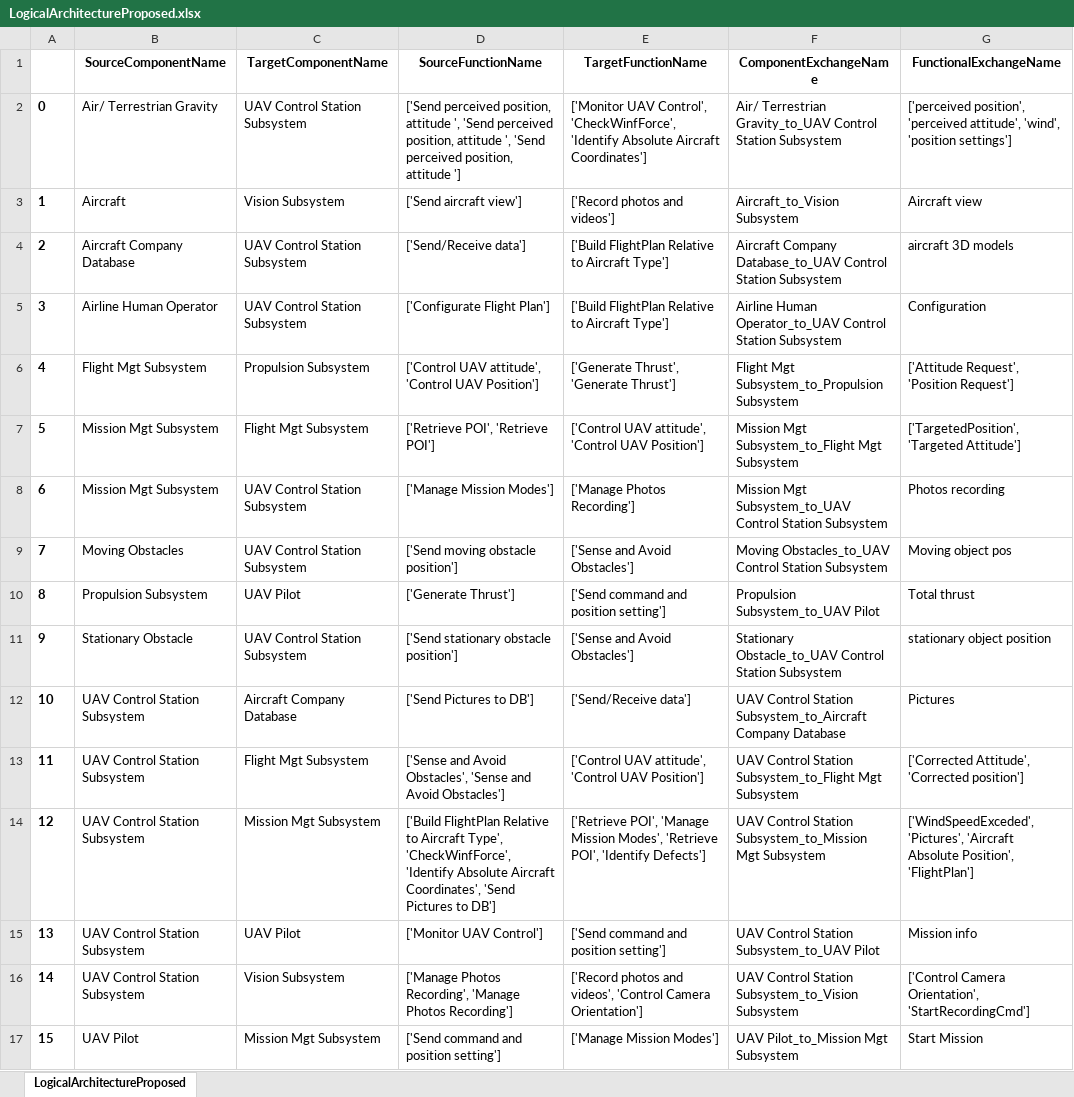
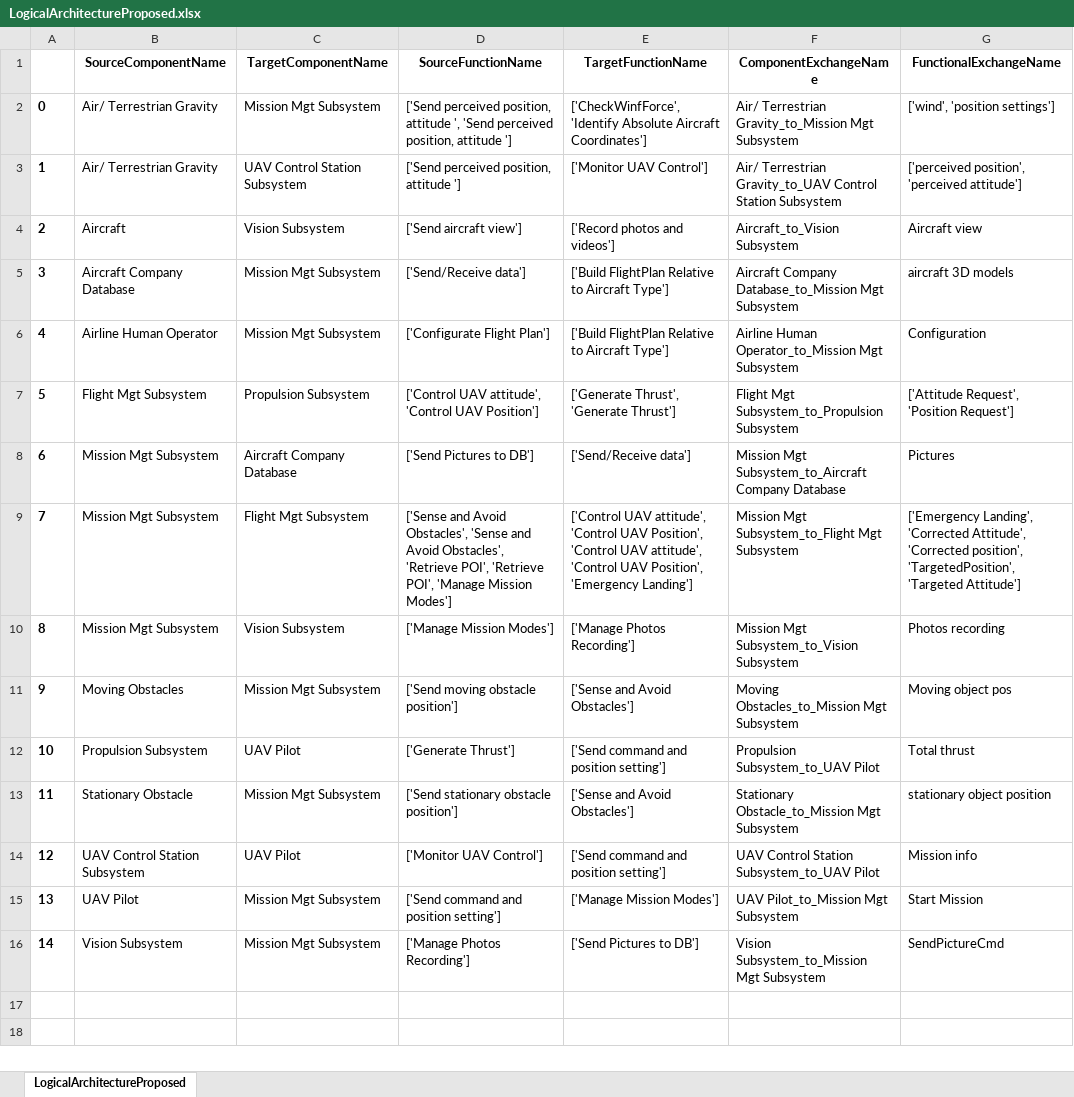
Before and after one commit to labs4capella/DSM4Capella, an Excel workbook: AIDA_basic/Results/LogicalArchitectureProposed.xlsx, sheet LogicalArchitectureProposed, drawn as a sheet; values as stored, in another font and other column widths than the file's, no borders; removed rows and columns are numbered as before the commit, all else as after; the diff names each change by its address in the sheet, - before the commit and + after, or states it on an @@ line.

```diff
--- a/AIDA_basic/Results/LogicalArchitectureProposed.xlsx (sheet LogicalArchitectureProposed)
+++ b/AIDA_basic/Results/LogicalArchitectureProposed.xlsx (sheet LogicalArchitectureProposed)
+row 2: 0 | Air/ Terrestrian Gravity | Mission Mgt Subsystem | ['Send perceived position, attitude ', 'Send perceived position, attitude '] | ['CheckWinfForce', 'Identify Absolute Aircraft Coordinates'] | Air/ Terrestrian Gravity_to_Mission Mgt Subsystem | ['wind', 'position settings']
@@ column A renumbered between rows 3 and 15 @@
-D3 (SourceFunctionName): …position, attitude ', 'Send perceived position, attitude ', 'Send perceived position, attitude ']
+D3 (SourceFunctionName): …position, attitude ']
-E3 (TargetFunctionName): ['Monitor UAV Control', 'CheckWinfForce', 'Identify Absolute Aircraft Coordinates']
+E3 (TargetFunctionName): ['Monitor UAV Control']
-G3 (FunctionalExchangeName): …position', 'perceived attitude', 'wind', 'position settings']
+G3 (FunctionalExchangeName): …position', 'perceived attitude']
-C5:C6 (TargetComponentName): UAV Control Station Subsystem
+C5:C6 (TargetComponentName): Mission Mgt Subsystem
-F5 (ComponentExchangeName): Aircraft Company Database_to_UAV Control Station Subsystem
+F5 (ComponentExchangeName): Aircraft Company Database_to_Mission Mgt Subsystem
-F6 (ComponentExchangeName): Airline Human Operator_to_UAV Control Station Subsystem
+F6 (ComponentExchangeName): Airline Human Operator_to_Mission Mgt Subsystem
+row 8: 6 | Mission Mgt Subsystem | Aircraft Company Database | ['Send Pictures to DB'] | ['Send/Receive data'] | Mission Mgt Subsystem_to_Aircraft Company Database | Pictures
-D9 (SourceFunctionName): ['Retrieve POI', 'Retrieve POI']
+D9 (SourceFunctionName): ['Sense and Avoid Obstacles', 'Sense and Avoid Obstacles', 'Retrieve POI', 'Retrieve POI', 'Manage Mission Modes']
-E9 (TargetFunctionName): …'Control UAV Position']
+E9 (TargetFunctionName): …'Control UAV Position', 'Control UAV attitude', 'Control UAV Position', 'Emergency Landing']
-G9 (FunctionalExchangeName): ['TargetedPosition', 'Targeted Attitude']
+G9 (FunctionalExchangeName): ['Emergency Landing', 'Corrected Attitude', 'Corrected position', 'TargetedPosition', 'Targeted Attitude']
-C10 (TargetComponentName): UAV Control Station Subsystem
+C10 (TargetComponentName): Vision Subsystem
-F10 (ComponentExchangeName): Mission Mgt Subsystem_to_UAV Control Station Subsystem
+F10 (ComponentExchangeName): Mission Mgt Subsystem_to_Vision Subsystem
-C11 (TargetComponentName): UAV Control Station Subsystem
+C11 (TargetComponentName): Mission Mgt Subsystem
-F11 (ComponentExchangeName): Moving Obstacles_to_UAV Control Station Subsystem
+F11 (ComponentExchangeName): Moving Obstacles_to_Mission Mgt Subsystem
-C13 (TargetComponentName): UAV Control Station Subsystem
+C13 (TargetComponentName): Mission Mgt Subsystem
-F13 (ComponentExchangeName): Stationary Obstacle_to_UAV Control Station Subsystem
+F13 (ComponentExchangeName): Stationary Obstacle_to_Mission Mgt Subsystem
-row 12: 10 | UAV Control Station Subsystem | Aircraft Company Database | ['Send Pictures to DB'] | ['Send/Receive data'] | UAV Control Station Subsystem_to_Aircraft Company Database | Pictures
-row 13: 11 | UAV Control Station Subsystem | Flight Mgt Subsystem | ['Sense and Avoid Obstacles', 'Sense and Avoid Obstacles'] | ['Control UAV attitude', 'Control UAV Position'] | UAV Control Station Subsystem_to_Flight Mgt Subsystem | ['Corrected Attitude', 'Corrected position']
-row 14: 12 | UAV Control Station Subsystem | Mission Mgt Subsystem | ['Build FlightPlan Relative to Aircraft Type', 'CheckWinfForce', 'Identify Absolute Aircraft Coordinates', 'Send Pictures to DB'] | ['Retrieve POI', 'Manage Mission Modes', 'Retrieve POI', 'Identify Defects'] | UAV Control Station Subsystem_to_Mission Mgt Subsystem | ['WindSpeedExceded', 'Pictures', 'Aircraft Absolute Position', 'FlightPlan']
-row 16: 14 | UAV Control Station Subsystem | Vision Subsystem | ['Manage Photos Recording', 'Manage Photos Recording'] | ['Record photos and videos', 'Control Camera Orientation'] | UAV Control Station Subsystem_to_Vision Subsystem | ['Control Camera Orientation', 'StartRecordingCmd']
+row 16: 14 | Vision Subsystem | Mission Mgt Subsystem | ['Manage Photos Recording'] | ['Send Pictures to DB'] | Vision Subsystem_to_Mission Mgt Subsystem | SendPictureCmd
```
Also changed, not shown: AIDA_basic/Results/DSM_Initial_LA.xlsx, AIDA_basic/Results/DSM_Permutated_LA.xlsx, 3 other files.
